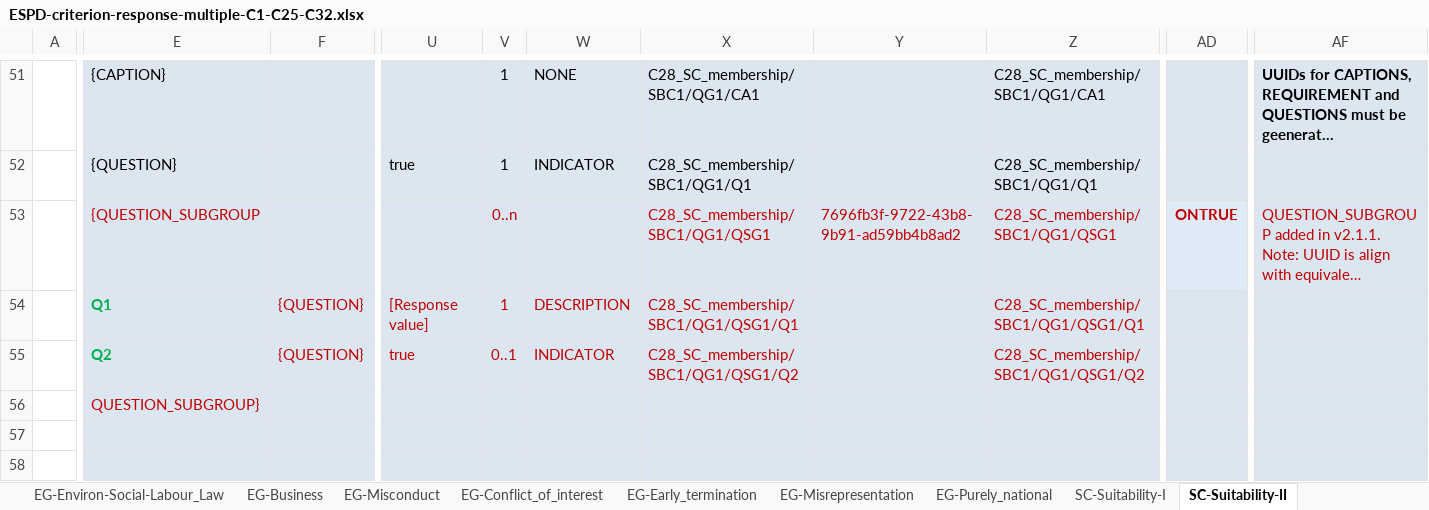
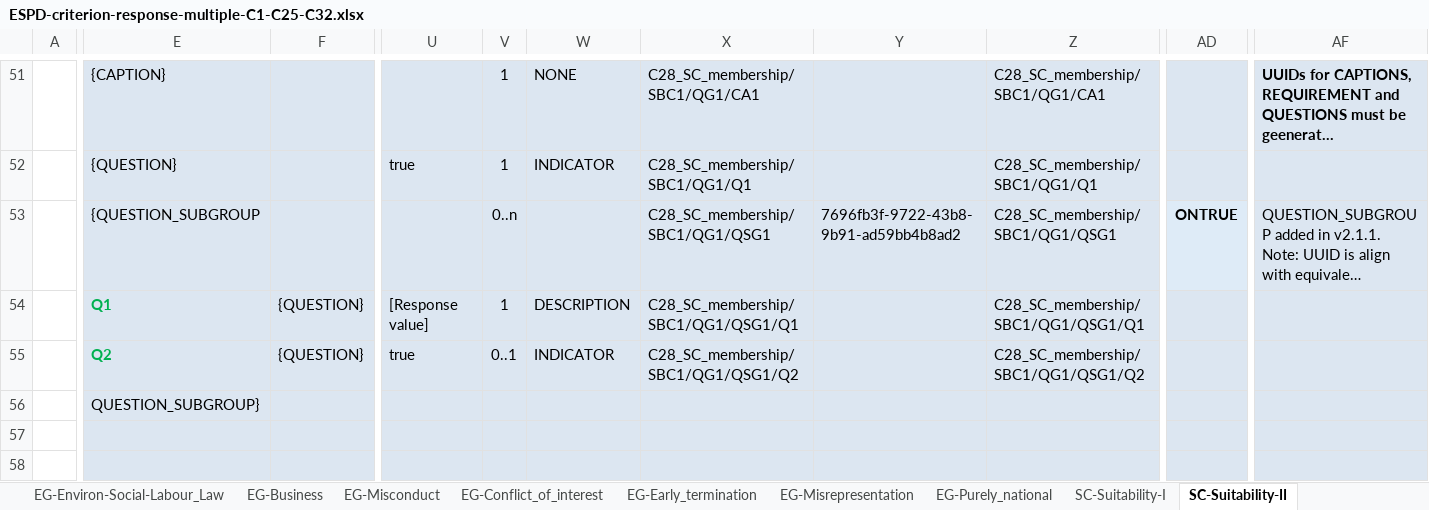
Before and after one commit to OP-TED/ESPD-EDM, an Excel workbook: criterion/ESPD-criterion-response-multiple-C1-C25-C32.xlsx, sheet SC-Suitability-II, drawn as a sheet; only a part is shown, gaps mark what is left out; long unchanged cells end in …; values as stored, in another font and other column widths than the file's, no borders; the diff covers the shown part only; the diff names each change by its address in the sheet, - before the commit and + after, or states it on an @@ line.

```diff
--- a/criterion/ESPD-criterion-response-multiple-C1-C25-C32.xlsx (sheet SC-Suitability-II)
+++ b/criterion/ESPD-criterion-response-multiple-C1-C25-C32.xlsx (sheet SC-Suitability-II)
-E53 text colour: #C00000
+E53 text colour: black
-V53 text colour: #C00000
+V53 text colour: black
-X53:Z53 text colour: #C00000
+X53:Z53 text colour: black
-AD53 text colour: #C00000
+AD53 text colour: black
-AF53 text colour: #C00000
+AF53 text colour: black
-F54:F55 text colour: #C00000
+F54:F55 text colour: black
-U54:X55 text colour: #C00000
+U54:X55 text colour: black
-Z54:Z55 text colour: #C00000
+Z54:Z55 text colour: black
-E56 text colour: #C00000
+E56 text colour: black
```
Also changed, not shown: cell formats elsewhere in this sheet, sheet SC-Specific_Yearly_Turnover, sheet SC-Other_economic_or_financial, sheet EG-Convictions, sheet OTHER-EO-PQS, sheet OTHER-EO-SME, sheet EG-Business, 12 more sheets, criterion/ESPD-criterion-request-multiple-C25-C32.xlsx.
